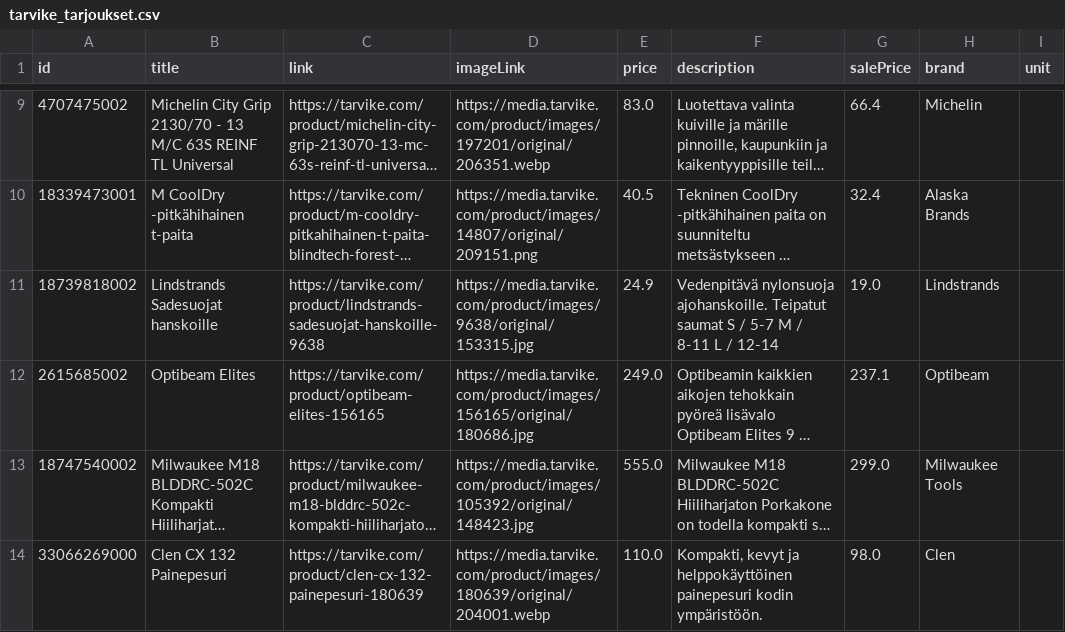
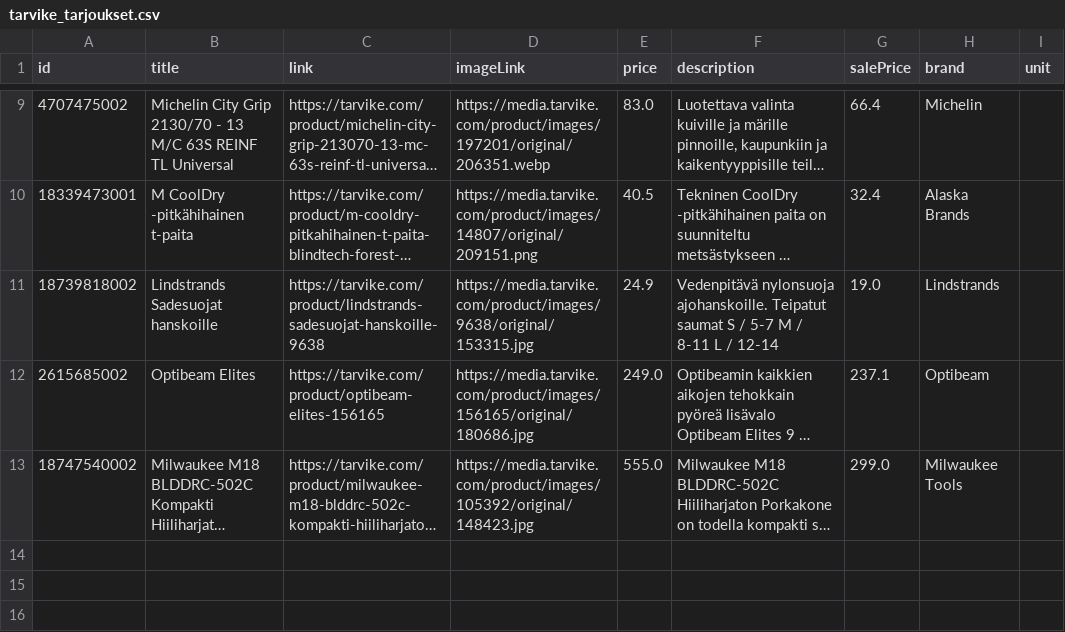
Before and after one commit to TarvikeTT/almadynamo, a CSV file: tarvike_tarjoukset.csv, drawn as a sheet; only a part is shown, gaps mark what is left out; long unchanged cells end in …; the diff names each change by its address in the sheet, - before the commit and + after, or states it on an @@ line.

```diff
--- a/tarvike_tarjoukset.csv
+++ b/tarvike_tarjoukset.csv
-row 14: 33066269000 | Clen CX 132 Painepesuri | https://tarvike.com/product/clen-cx-132-painepesuri-180639 | https://media.tarvike.com/product/images/180639/original/204001.webp | 110.0 | Kompakti, kevyt ja helppokäyttöinen painepesuri kodin ympäristöön. | 98.0 | Clen
```
Also changed, not shown: tarvike_metsa_piha_ja_puutarha_feed.csv, tarvike_monkijat_feed.csv, 1 other file.
